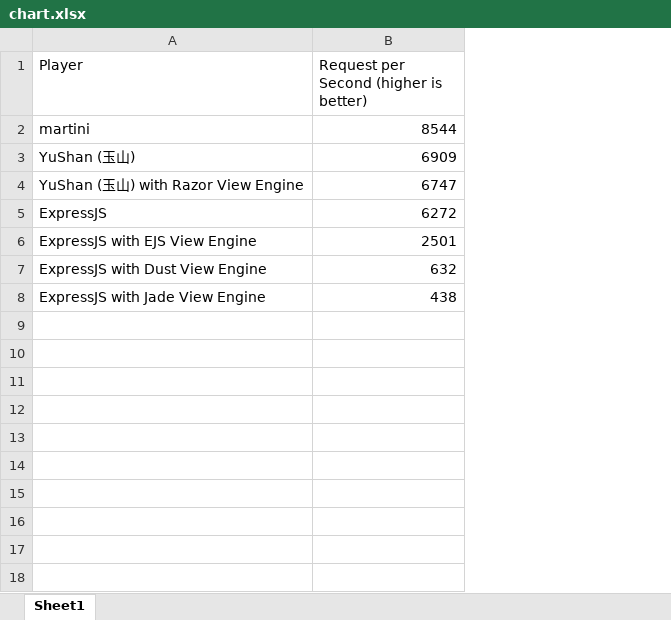
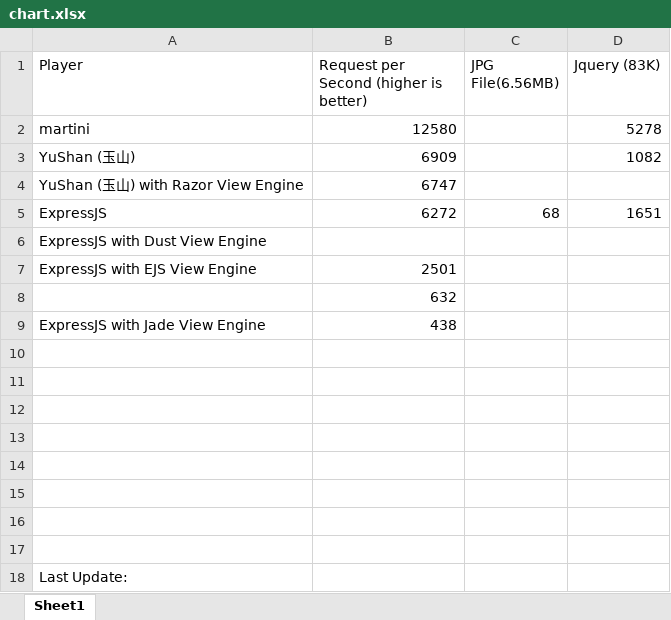
Before and after one commit to 0x5487/WebFrameworkTest, an Excel workbook: chart.xlsx, sheet Sheet1, drawn as a sheet; values as stored, in another font and other column widths than the file's, no borders; addresses are those after the commit; the diff names each change by its address in the sheet, - before the commit and + after, or states it on an @@ line.

```diff
--- a/chart.xlsx (sheet Sheet1)
+++ b/chart.xlsx (sheet Sheet1)
+column C (JPG File(6.56MB)), row 5: 68
+column D (Jquery (83K)), rows 2-5: 5278 | 1082 |  | 1651
-B2: 8544
+B2: 12580
+row 6: ExpressJS with Dust View Engine
-A8 (Player): ExpressJS with Dust View Engine
+A8 (Player): (empty)
+row 10: (empty)
+row 11: (empty)
+row 12: (empty)
+row 13: (empty)
+row 14: (empty)
+row 15: (empty)
+row 16: (empty)
+row 17: (empty)
+row 18: Last Update:
```
Also changed, not shown: 4 other files.
